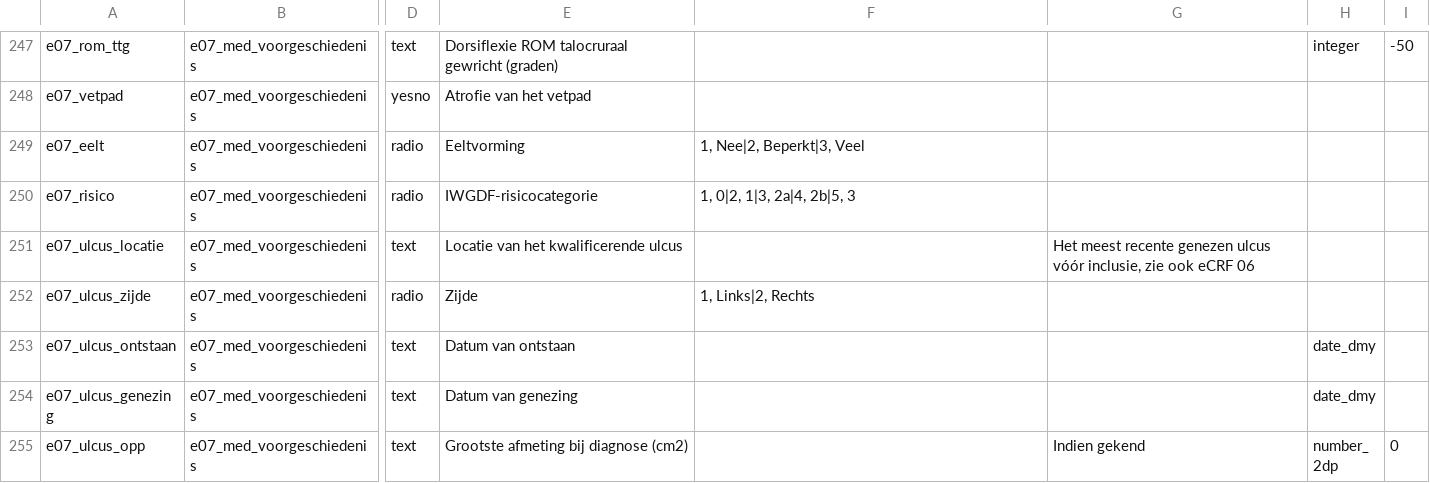
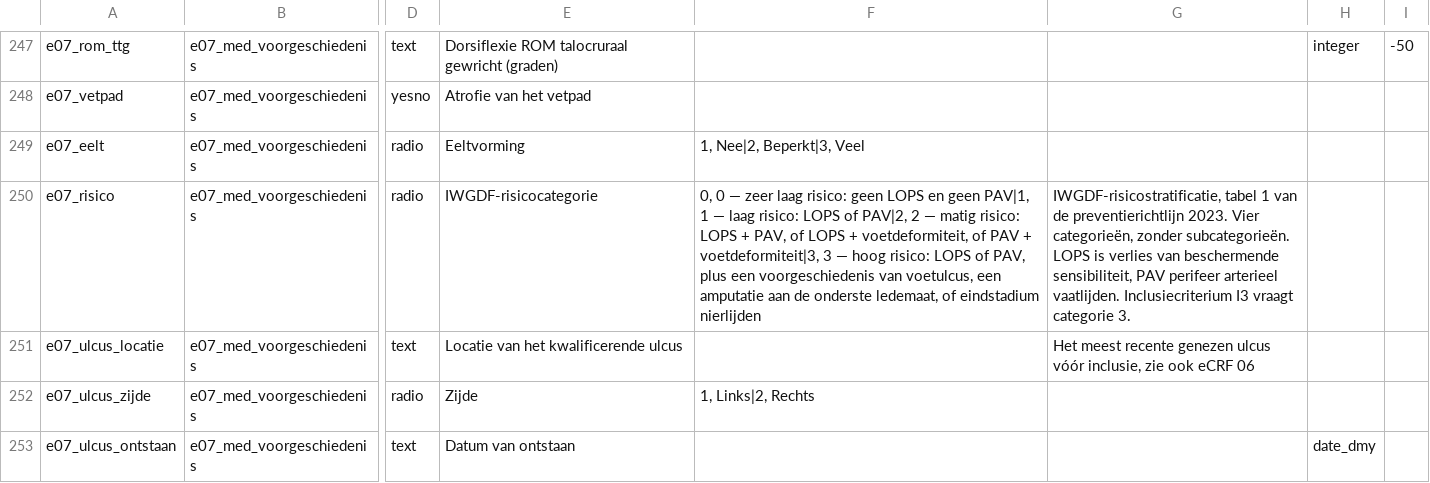
Before and after one commit to Dellfs/paradise-project, a CSV file: REDCap/data_dictionary_PARADISE.csv, drawn as a sheet; only a part is shown, gaps mark what is left out; the shorter side is filled out with more unchanged rows; the diff names each change by its address in the sheet, - before the commit and + after, or states it on an @@ line.

```diff
--- a/REDCap/data_dictionary_PARADISE.csv
+++ b/REDCap/data_dictionary_PARADISE.csv
-F250: 1, 0|2, 1|3, 2a|4, 2b|5, 3
+F250: 0, 0 — zeer laag risico: geen LOPS en geen PAV|1, 1 — laag risico: LOPS of PAV|2, 2 — matig risico: LOPS + PAV, of LOPS + voetdeformiteit, of PAV + voetdeformiteit|3, 3 — hoog risico: LOPS of PAV, plus een voorgeschiedenis van voetulcus, een amputatie aan de onderste ledemaat, of eindstadium nierlijden
-G250: (empty)
+G250: IWGDF-risicostratificatie, tabel 1 van de preventierichtlijn 2023. Vier categorieën, zonder subcategorieën. LOPS is verlies van beschermende sensibiliteit, PAV perifeer arterieel vaatlijden. Inclusiecriterium I3 vraagt categorie 3.
```
Also changed, not shown: REDCap/data_dictionary_PARADISE_puntkomma.csv, REDCap/data_dictionary_PARADISE_tab.csv, 1 other file.
